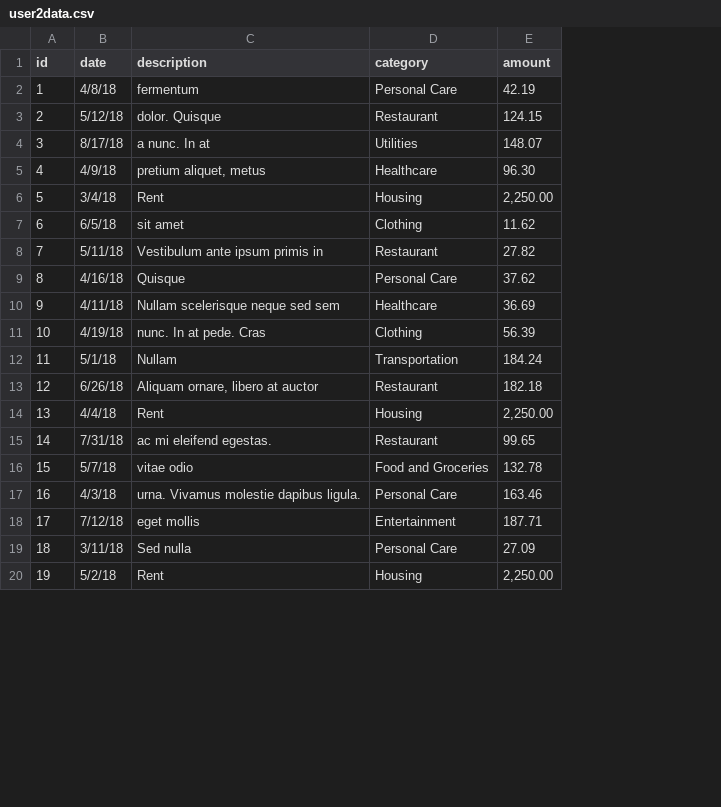
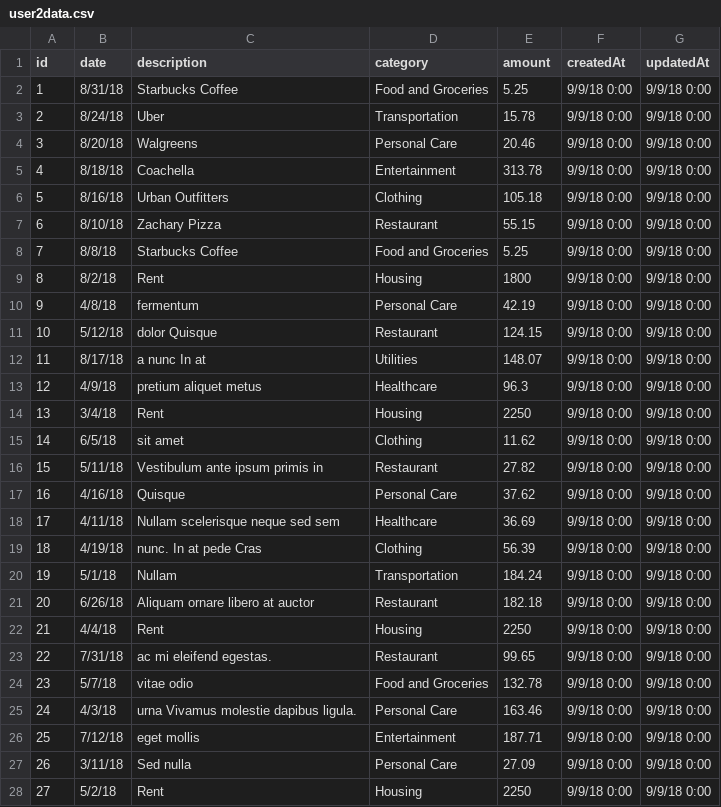
Before and after one commit to SQL-Injectors/ExpenseTracker2, a CSV file: models/data/user2data.csv, drawn as a sheet; only a part is shown; addresses are those after the commit; the diff covers the shown part only; the diff names each change by its address in the sheet, - before the commit and + after, or states it on an @@ line.

Commit message:
added data to schema.sql

```diff
--- a/models/data/user2data.csv
+++ b/models/data/user2data.csv
+column F (createdAt), rows 10-28: all 9/9/18 0:00
+column G (updatedAt), rows 10-28: all 9/9/18 0:00
+row 2: 1 | 8/31/18 | Starbucks Coffee | Food and Groceries | 5.25 | 9/9/18 0:00 | 9/9/18 0:00
+row 3: 2 | 8/24/18 | Uber | Transportation | 15.78 | 9/9/18 0:00 | 9/9/18 0:00
+row 4: 3 | 8/20/18 | Walgreens | Personal Care | 20.46 | 9/9/18 0:00 | 9/9/18 0:00
+row 5: 4 | 8/18/18 | Coachella | Entertainment | 313.78 | 9/9/18 0:00 | 9/9/18 0:00
+row 6: 5 | 8/16/18 | Urban Outfitters | Clothing | 105.18 | 9/9/18 0:00 | 9/9/18 0:00
+row 7: 6 | 8/10/18 | Zachary Pizza | Restaurant | 55.15 | 9/9/18 0:00 | 9/9/18 0:00
+row 8: 7 | 8/8/18 | Starbucks Coffee | Food and Groceries | 5.25 | 9/9/18 0:00 | 9/9/18 0:00
+row 9: 8 | 8/2/18 | Rent | Housing | 1800 | 9/9/18 0:00 | 9/9/18 0:00
@@ column A (id) renumbered from row 10 down @@
-C11 (description): dolor. Quisque
+C11 (description): dolor Quisque
-C12 (description): a nunc. In at
+C12 (description): a nunc In at
-C13 (description): pretium aliquet, metus
+C13 (description): pretium aliquet metus
-E13 (amount): 96.30
+E13 (amount): 96.3
-E14 (amount): 2,250.00
+E14 (amount): 2250
-C19 (description): nunc. In at pede. Cras
+C19 (description): nunc. In at pede Cras
-C21 (description): Aliquam ornare, libero at auctor
+C21 (description): Aliquam ornare libero at auctor
-E22 (amount): 2,250.00
+E22 (amount): 2250
-C25 (description): urna. Vivamus molestie dapibus ligula.
+C25 (description): urna Vivamus molestie dapibus ligula.
-E28 (amount): 2,250.00
+E28 (amount): 2250
```
Also changed, not shown: 24 edited cells elsewhere in this file, models/data/user1data.csv, 7 other files.
